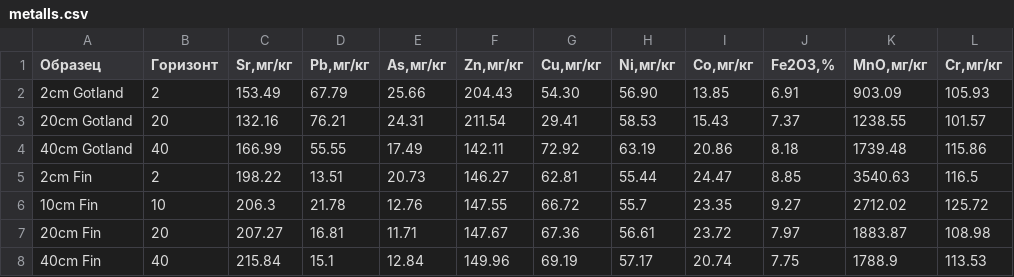
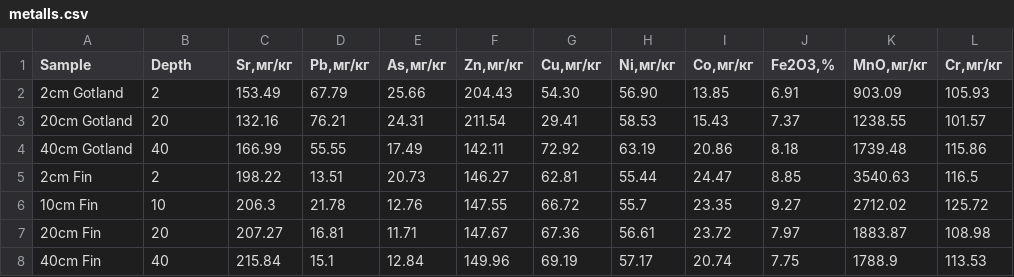
Before and after one commit to kpotoh/valerik, a CSV file: data/metalls.csv, drawn as a sheet; only a part is shown; the diff names each change by its address in the sheet, - before the commit and + after, or states it on an @@ line.

```diff
--- a/data/metalls.csv
+++ b/data/metalls.csv
-A1: Образец
+A1: Sample
-B1: Горизонт
+B1: Depth
```
Also changed, not shown: 9 other files.
